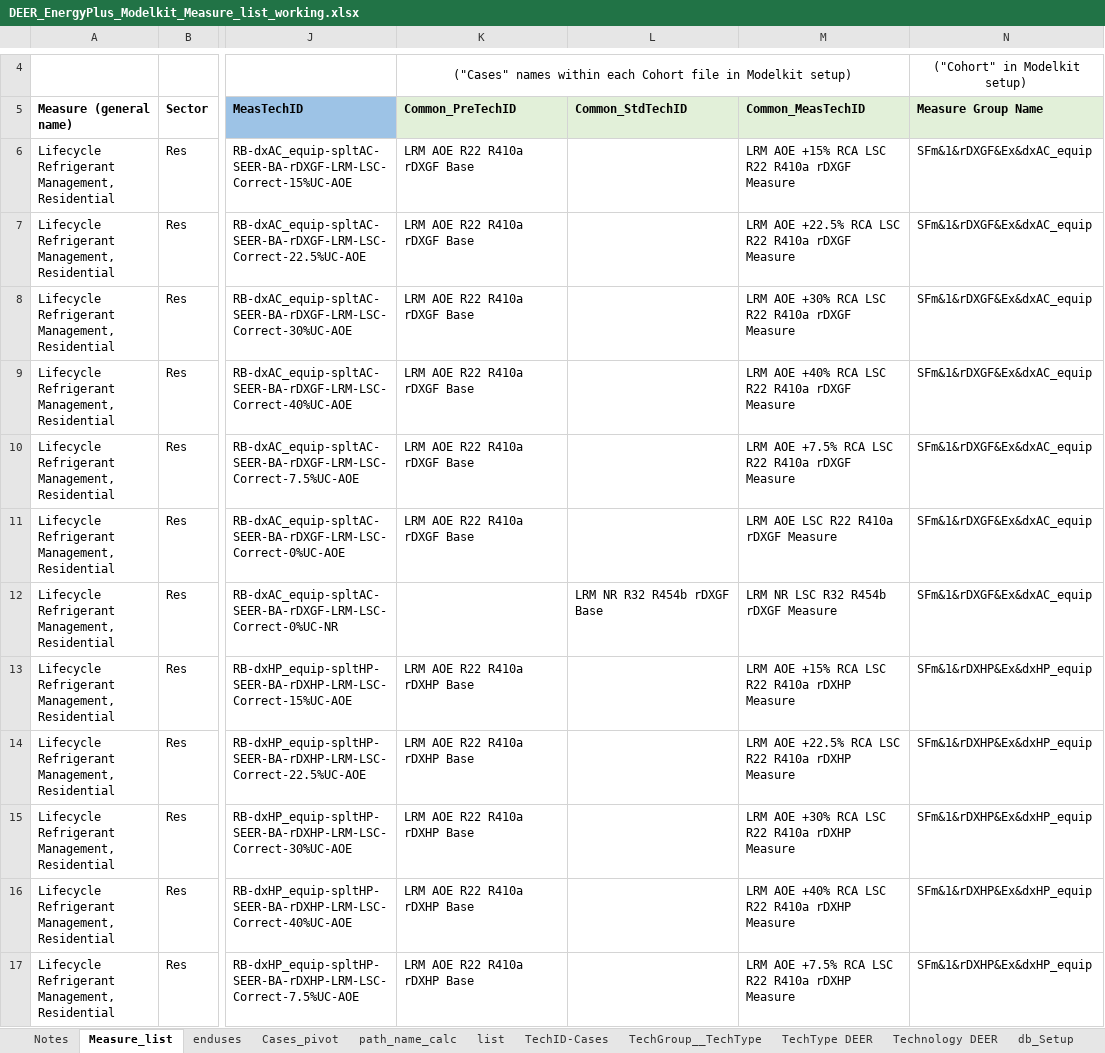
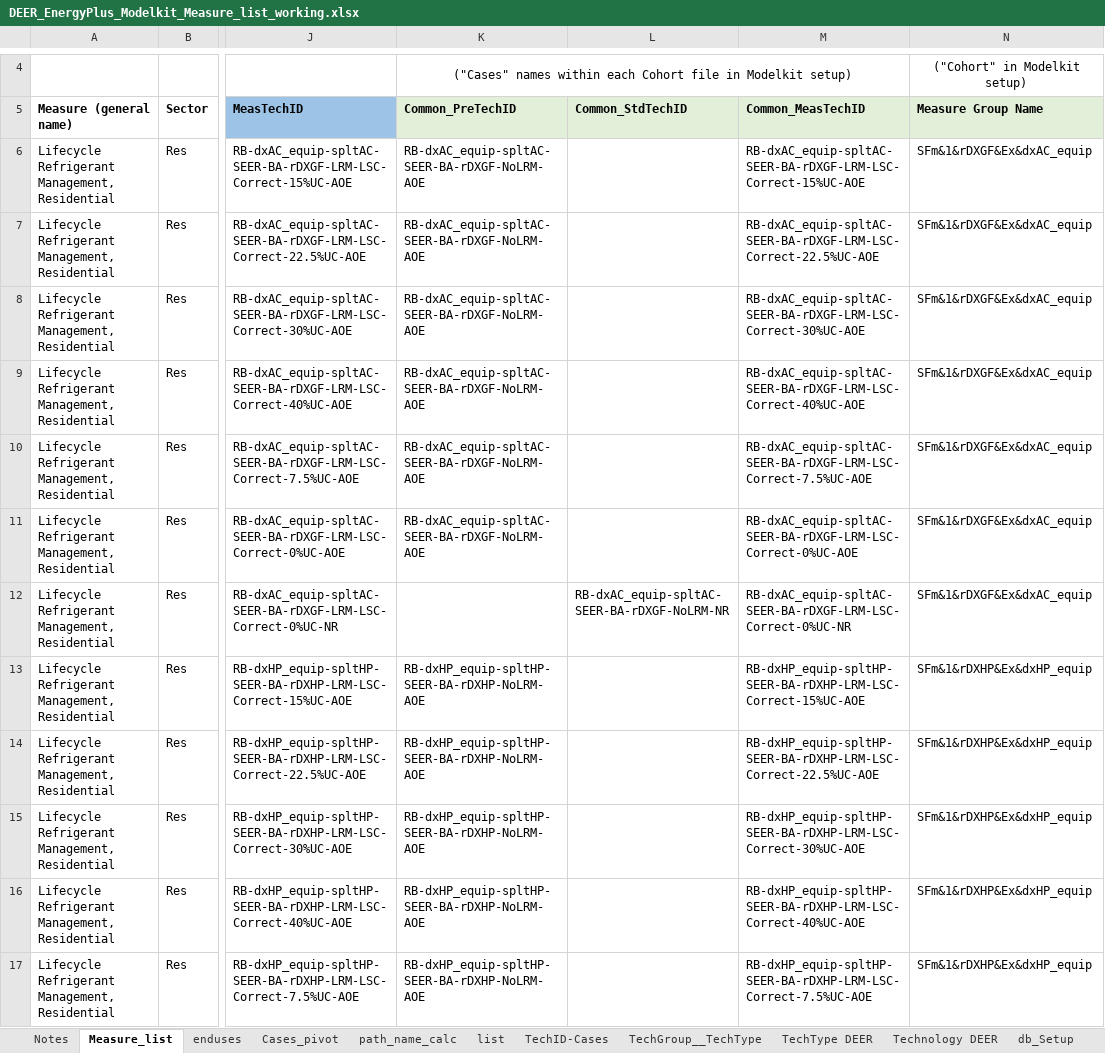
Before and after one commit to bldgmetrics/DEER-Prototypes-EnergyPlus-original, an Excel workbook: scripts/data transformation/DEER_EnergyPlus_Modelkit_Measure_list_working.xlsx, sheet Measure_list, drawn as a sheet; only a part is shown, gaps mark what is left out; values as stored, in another font and other column widths than the file's, no borders; the diff covers the shown part only; the diff names each change by its address in the sheet, - before the commit and + after, or states it on an @@ line.

```diff
--- a/scripts/data transformation/DEER_EnergyPlus_Modelkit_Measure_list_working.xlsx (sheet Measure_list)
+++ b/scripts/data transformation/DEER_EnergyPlus_Modelkit_Measure_list_working.xlsx (sheet Measure_list)
-K6:K11 (Common_PreTechID): LRM AOE R22 R410a rDXGF Base
+K6:K11 (Common_PreTechID): RB-dxAC_equip-spltAC-SEER-BA-rDXGF-NoLRM-AOE
-M6 (Common_MeasTechID): LRM AOE +15% RCA LSC R22 R410a rDXGF Measure
+M6 (Common_MeasTechID): RB-dxAC_equip-spltAC-SEER-BA-rDXGF-LRM-LSC-Correct-15%UC-AOE
-M7 (Common_MeasTechID): LRM AOE +22.5% RCA LSC R22 R410a rDXGF Measure
+M7 (Common_MeasTechID): RB-dxAC_equip-spltAC-SEER-BA-rDXGF-LRM-LSC-Correct-22.5%UC-AOE
-M8 (Common_MeasTechID): LRM AOE +30% RCA LSC R22 R410a rDXGF Measure
+M8 (Common_MeasTechID): RB-dxAC_equip-spltAC-SEER-BA-rDXGF-LRM-LSC-Correct-30%UC-AOE
-M9 (Common_MeasTechID): LRM AOE +40% RCA LSC R22 R410a rDXGF Measure
+M9 (Common_MeasTechID): RB-dxAC_equip-spltAC-SEER-BA-rDXGF-LRM-LSC-Correct-40%UC-AOE
-M10 (Common_MeasTechID): LRM AOE +7.5% RCA LSC R22 R410a rDXGF Measure
+M10 (Common_MeasTechID): RB-dxAC_equip-spltAC-SEER-BA-rDXGF-LRM-LSC-Correct-7.5%UC-AOE
-M11 (Common_MeasTechID): LRM AOE LSC R22 R410a rDXGF Measure
+M11 (Common_MeasTechID): RB-dxAC_equip-spltAC-SEER-BA-rDXGF-LRM-LSC-Correct-0%UC-AOE
-L12 (Common_StdTechID): LRM NR R32 R454b rDXGF Base
+L12 (Common_StdTechID): RB-dxAC_equip-spltAC-SEER-BA-rDXGF-NoLRM-NR
-M12 (Common_MeasTechID): LRM NR LSC R32 R454b rDXGF Measure
+M12 (Common_MeasTechID): RB-dxAC_equip-spltAC-SEER-BA-rDXGF-LRM-LSC-Correct-0%UC-NR
-K13:K17 (Common_PreTechID): LRM AOE R22 R410a rDXHP Base
+K13:K17 (Common_PreTechID): RB-dxHP_equip-spltHP-SEER-BA-rDXHP-NoLRM-AOE
-M13 (Common_MeasTechID): LRM AOE +15% RCA LSC R22 R410a rDXHP Measure
+M13 (Common_MeasTechID): RB-dxHP_equip-spltHP-SEER-BA-rDXHP-LRM-LSC-Correct-15%UC-AOE
-M14 (Common_MeasTechID): LRM AOE +22.5% RCA LSC R22 R410a rDXHP Measure
+M14 (Common_MeasTechID): RB-dxHP_equip-spltHP-SEER-BA-rDXHP-LRM-LSC-Correct-22.5%UC-AOE
-M15 (Common_MeasTechID): LRM AOE +30% RCA LSC R22 R410a rDXHP Measure
+M15 (Common_MeasTechID): RB-dxHP_equip-spltHP-SEER-BA-rDXHP-LRM-LSC-Correct-30%UC-AOE
-M16 (Common_MeasTechID): LRM AOE +40% RCA LSC R22 R410a rDXHP Measure
+M16 (Common_MeasTechID): RB-dxHP_equip-spltHP-SEER-BA-rDXHP-LRM-LSC-Correct-40%UC-AOE
-M17 (Common_MeasTechID): LRM AOE +7.5% RCA LSC R22 R410a rDXHP Measure
+M17 (Common_MeasTechID): RB-dxHP_equip-spltHP-SEER-BA-rDXHP-LRM-LSC-Correct-7.5%UC-AOE
```
Also changed, not shown: 156 edited cells elsewhere in this sheet, 40 other files.
